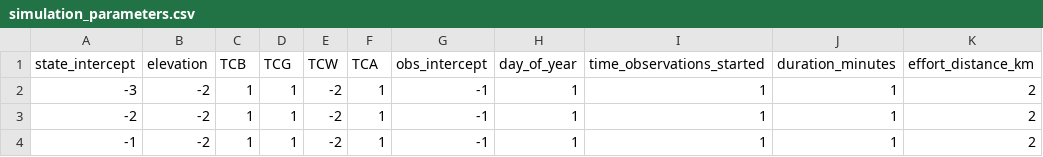
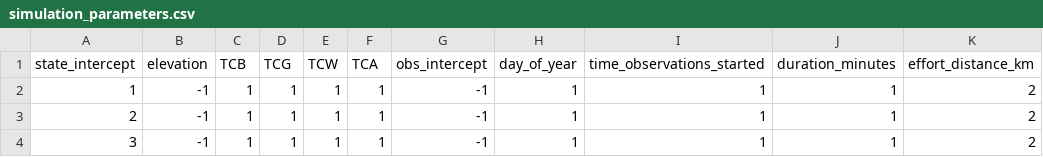
Before and after one commit to nahian-ahmed/Site-Clustering, a CSV file: config/simulation_parameters.csv, drawn as a sheet; only a part is shown; the diff names each change by its address in the sheet, - before the commit and + after, or states it on an @@ line.

```diff
--- a/config/simulation_parameters.csv
+++ b/config/simulation_parameters.csv
-A2 (state_intercept): -3
+A2 (state_intercept): 1
-B2:B4 (elevation): -2
+B2:B4 (elevation): -1
-E2:E4 (TCW): -2
+E2:E4 (TCW): 1
-A3 (state_intercept): -2
+A3 (state_intercept): 2
-A4 (state_intercept): -1
+A4 (state_intercept): 3
```
Also changed, not shown: 1 other file.
